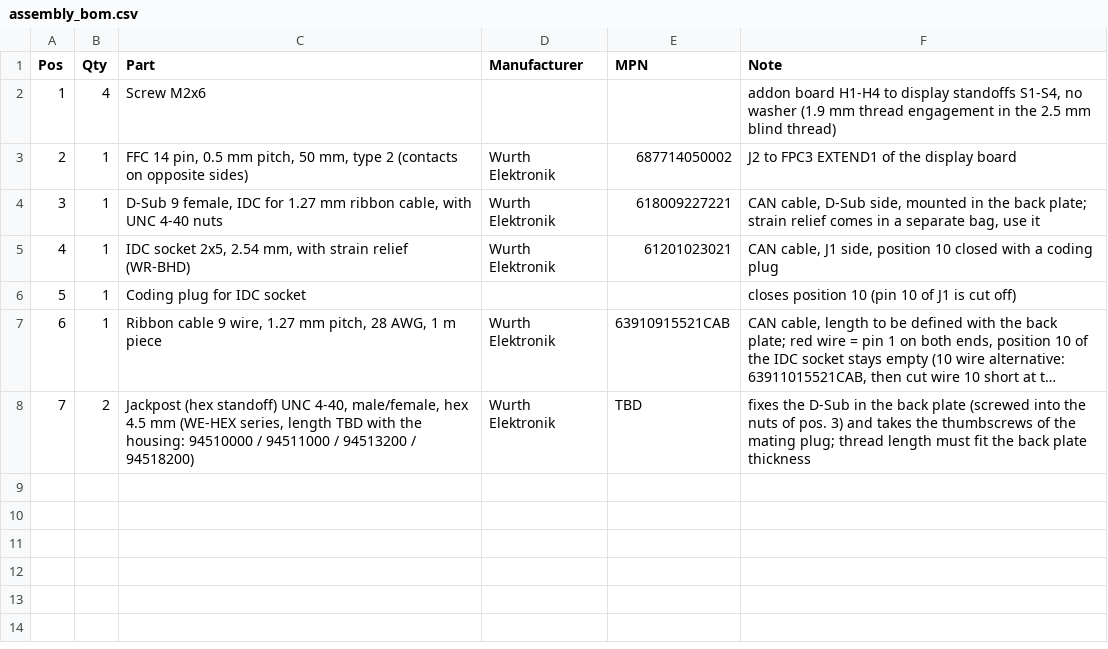
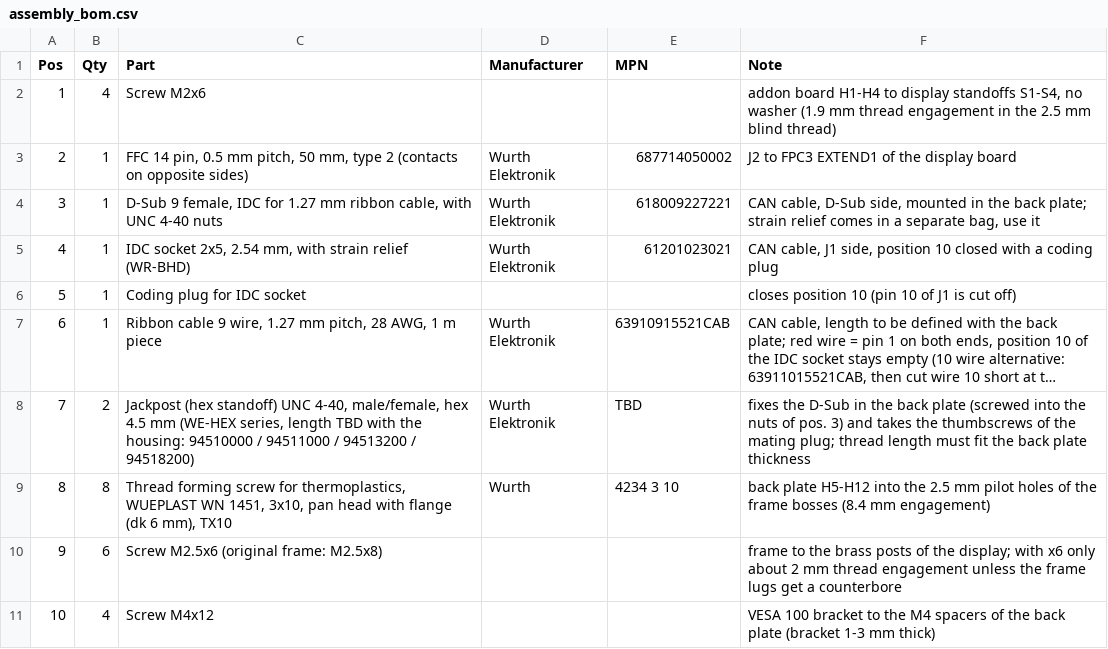
Before and after one commit to Meisterschulen-am-Ostbahnhof-Munchen/JC8012P4A1C_I_W_Y_CAN, a CSV file: assembly_bom.csv, drawn as a sheet; long unchanged cells end in …; the diff names each change by its address in the sheet, - before the commit and + after, or states it on an @@ line.

```diff
--- a/assembly_bom.csv
+++ b/assembly_bom.csv
+row 9: 8 | 8 | Thread forming screw for thermoplastics, WUEPLAST WN 1451, 3x10, pan head with flange (dk 6 mm), TX10 | Wurth | 4234 3 10 | back plate H5-H12 into the 2.5 mm pilot holes of the frame bosses (8.4 mm engagement)
+row 10: 9 | 6 | Screw M2.5x6 (original frame: M2.5x8) |  |  | frame to the brass posts of the display; with x6 only about 2 mm thread engagement unless the frame lugs get a counterbore
+row 11: 10 | 4 | Screw M4x12 |  |  | VESA 100 bracket to the M4 spacers of the back plate (bracket 1-3 mm thick)
```
Also changed, not shown: 12 other files.
